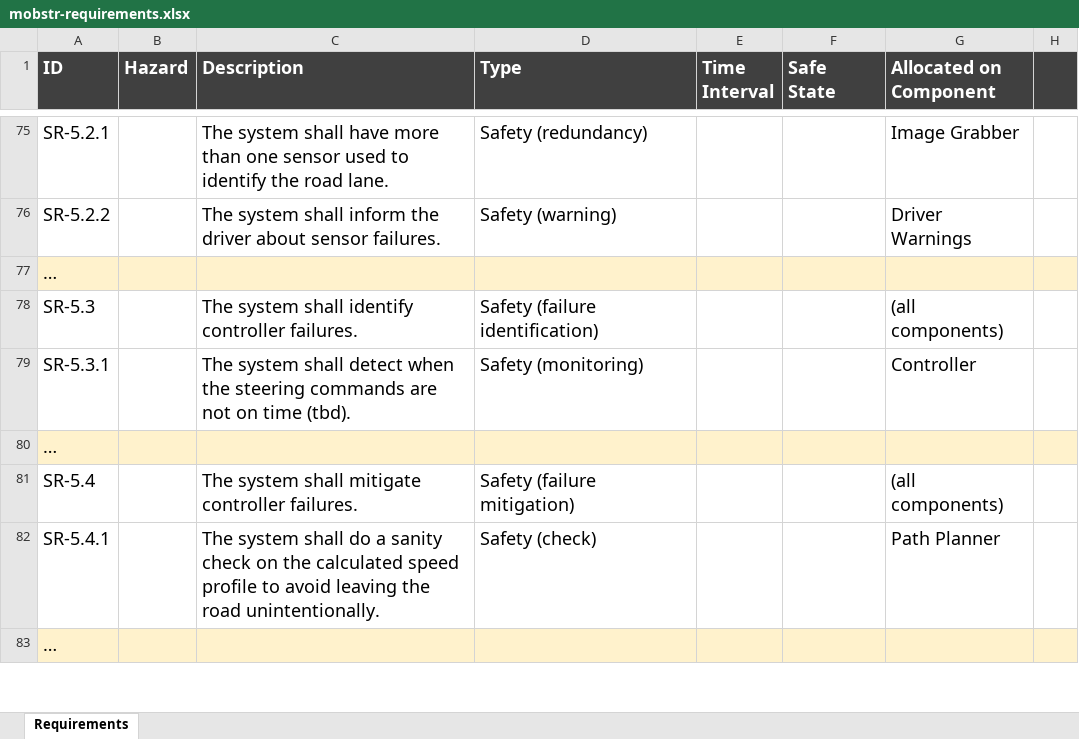
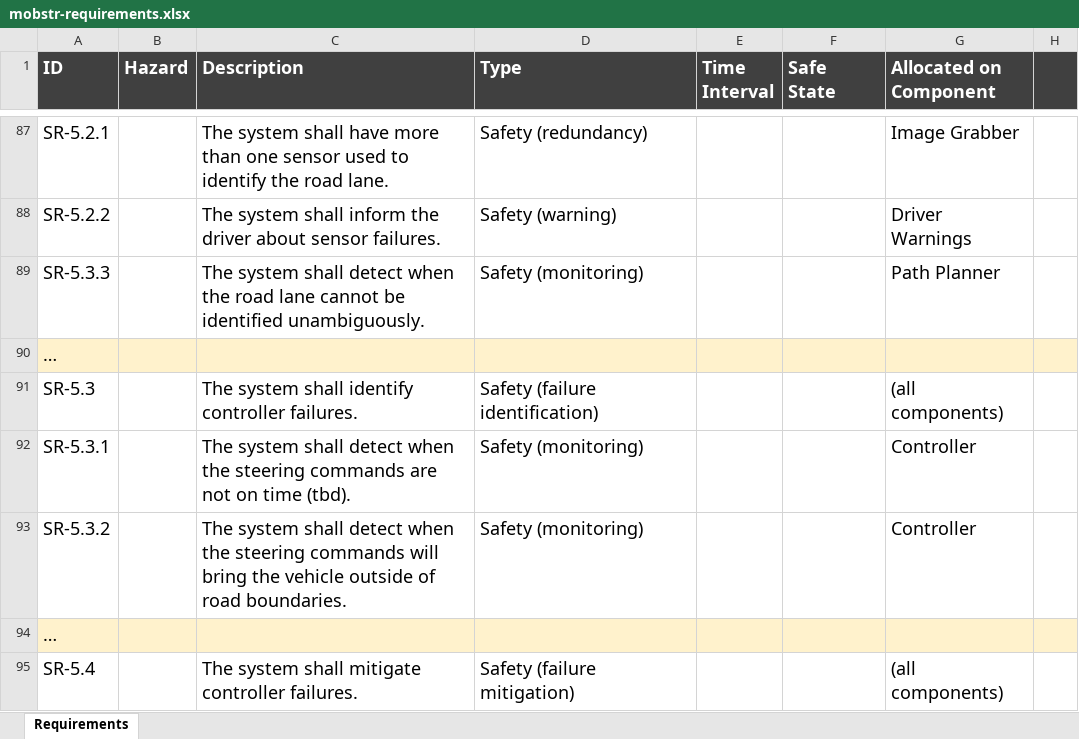
Before and after one commit to panorama-research/mobstr-dataset, an Excel workbook: org.panorama-research.mobstr.requirements/mobstr-requirements.xlsx, sheet Requirements, drawn as a sheet; only a part is shown, gaps mark what is left out; the shorter side is filled out with more unchanged rows; values as stored, in another font and other column widths than the file's, no borders; the diff covers the shown part only; the diff names each change by its address in the sheet, - before the commit and + after, or states it on an @@ line.

Commit message:
Added additional safety requirements

```diff
--- a/org.panorama-research.mobstr.requirements/mobstr-requirements.xlsx (sheet Requirements)
+++ b/org.panorama-research.mobstr.requirements/mobstr-requirements.xlsx (sheet Requirements)
+row 89: SR-5.3.3 |  | The system shall detect when the road lane cannot be identified unambiguously. | Safety (monitoring) |  |  | Path Planner
+row 93: SR-5.3.2 |  | The system shall detect when the steering commands will bring the vehicle outside of road boundaries. | Safety (monitoring) |  |  | Controller
```
Also changed, not shown: 12 added rows and 2 edited cells elsewhere in this sheet.
